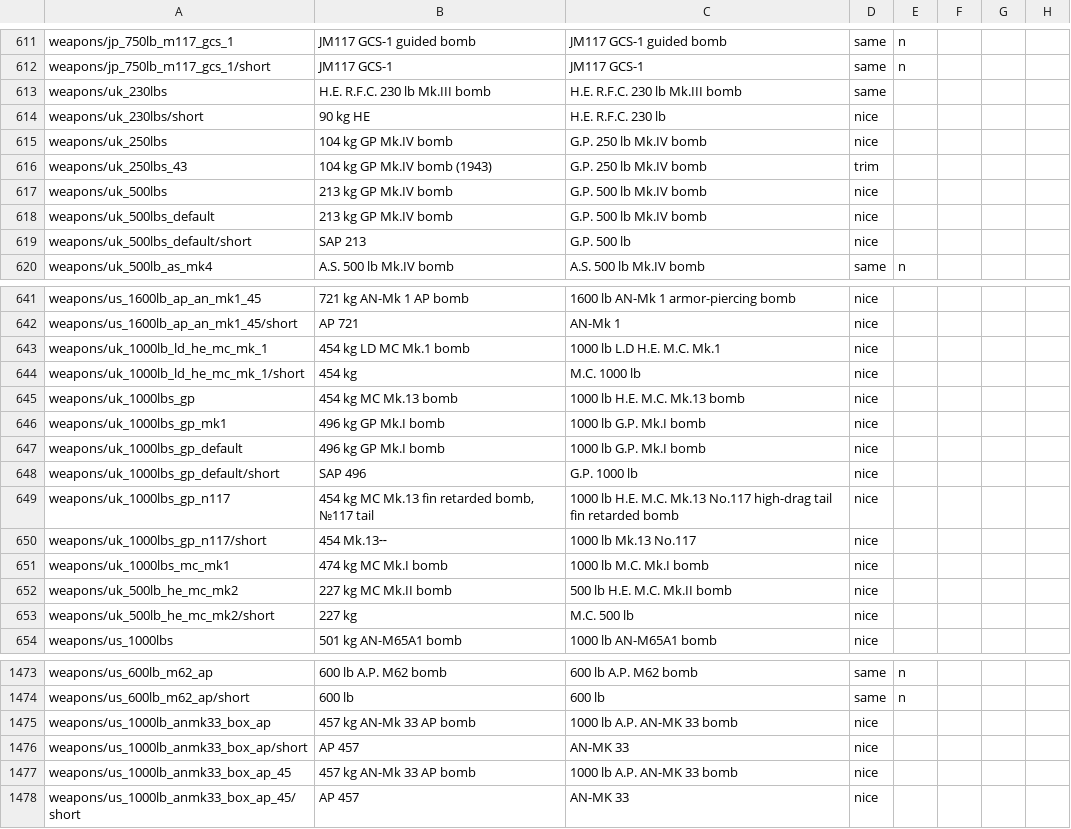
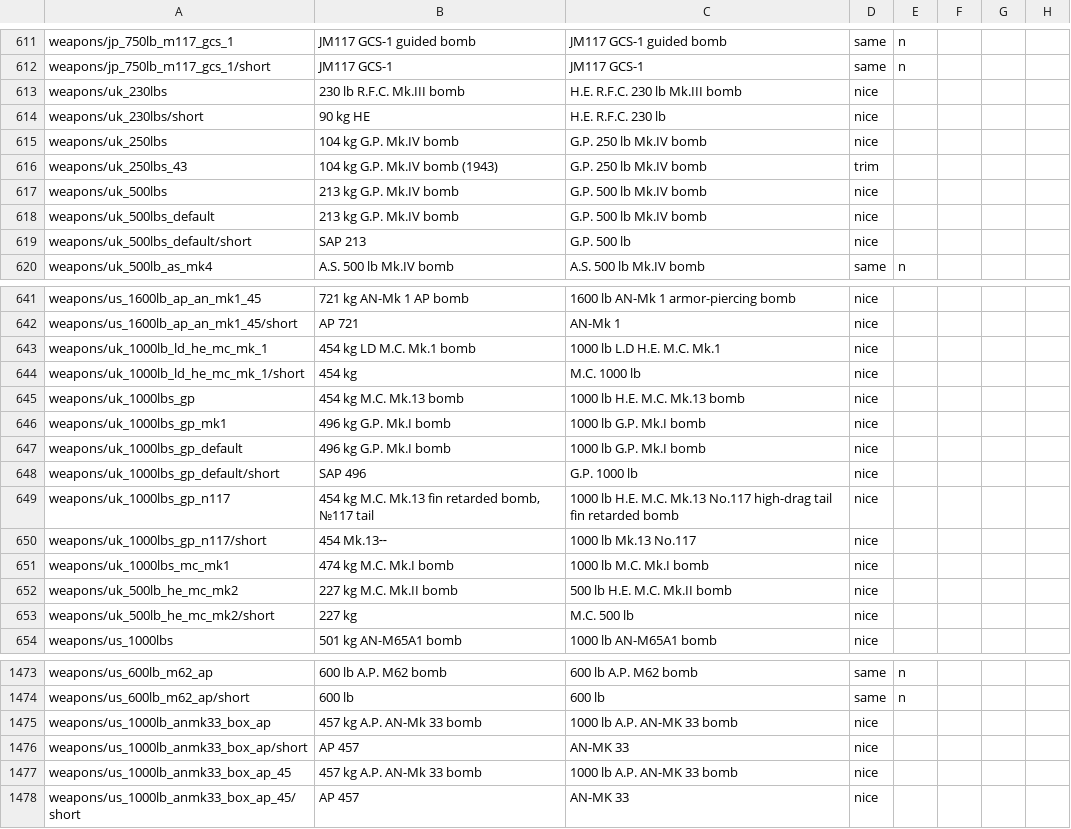
Before and after one commit to mikechuy/SCAM, a CSV file: units_weaponry.csv, drawn as a sheet; only a part is shown, gaps mark what is left out; the diff covers the shown part only; the diff names each change by its address in the sheet, - before the commit and + after, or states it on an @@ line.

```diff
--- a/units_weaponry.csv
+++ b/units_weaponry.csv
-B613: H.E. R.F.C. 230 lb Mk.III bomb
+B613: 230 lb R.F.C. Mk.III bomb
-D613: same
+D613: nice
-B615: 104 kg GP Mk.IV bomb
+B615: 104 kg G.P. Mk.IV bomb
-B616: 104 kg GP Mk.IV bomb (1943)
+B616: 104 kg G.P. Mk.IV bomb (1943)
-B617:B618: 213 kg GP Mk.IV bomb
+B617:B618: 213 kg G.P. Mk.IV bomb
-B643: 454 kg LD MC Mk.1 bomb
+B643: 454 kg LD M.C. Mk.1 bomb
-B645: 454 kg MC Mk.13 bomb
+B645: 454 kg M.C. Mk.13 bomb
-B646:B647: 496 kg GP Mk.I bomb
+B646:B647: 496 kg G.P. Mk.I bomb
-B649: 454 kg MC Mk.13 fin retarded bomb, №117 tail
+B649: 454 kg M.C. Mk.13 fin retarded bomb, №117 tail
-B651: 474 kg MC Mk.I bomb
+B651: 474 kg M.C. Mk.I bomb
-B652: 227 kg MC Mk.II bomb
+B652: 227 kg M.C. Mk.II bomb
-B1475: 457 kg AN-Mk 33 AP bomb
+B1475: 457 kg A.P. AN-Mk 33 bomb
-B1477: 457 kg AN-Mk 33 AP bomb
+B1477: 457 kg A.P. AN-Mk 33 bomb
```
Also changed, not shown: 18 edited cells elsewhere in this file, units_modifications.csv.
